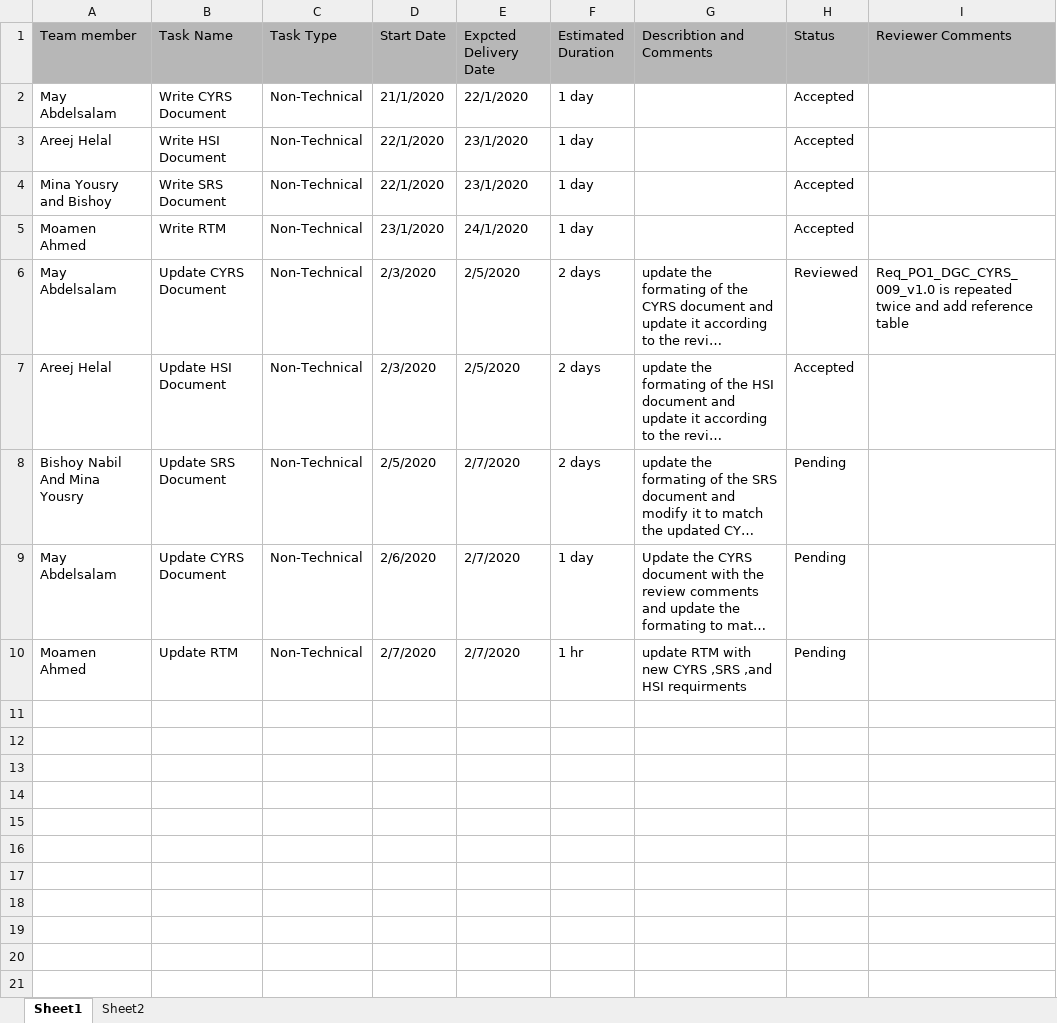
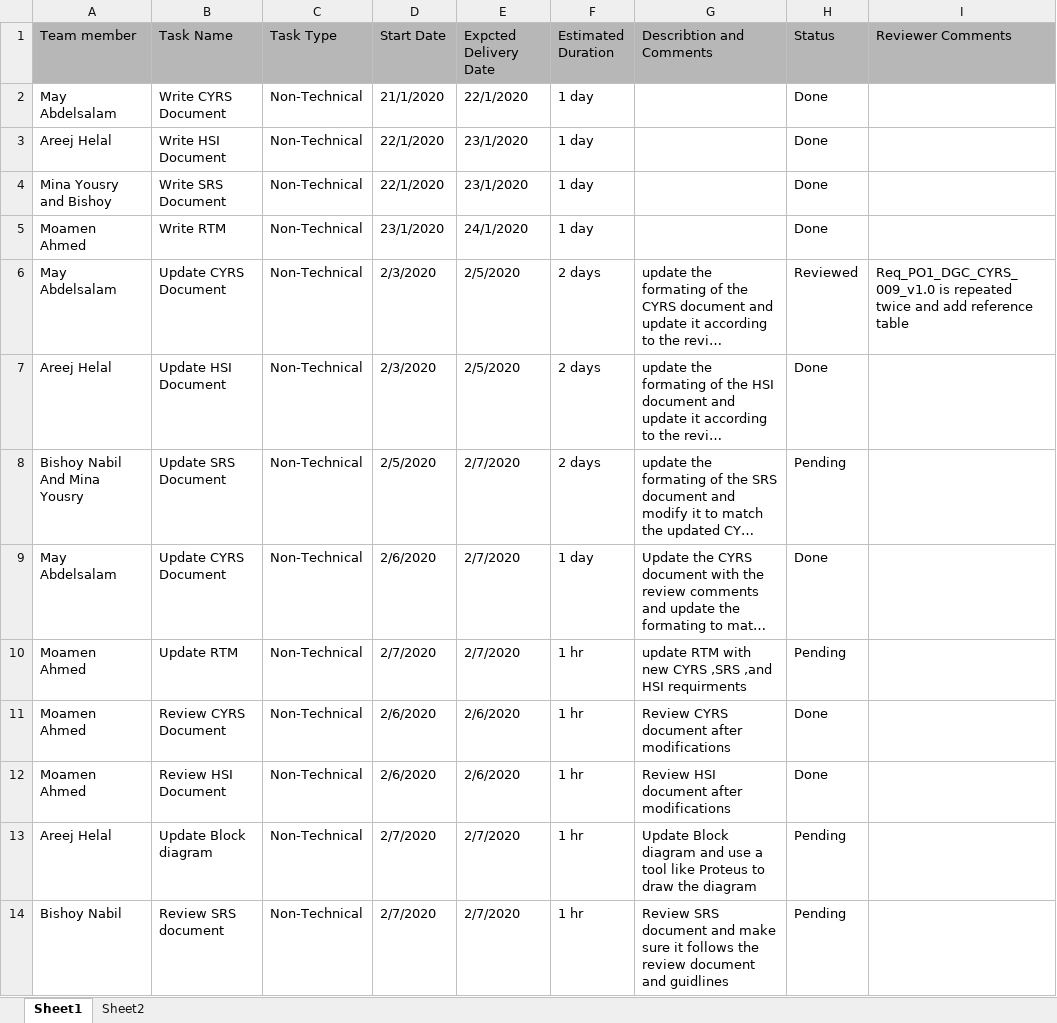
Before and after one commit to moamen-ahmed-93/SWE_Calculator, an Excel workbook: SW deliveries log/Project Plan.xlsx, sheet Sheet1, drawn as a sheet; long unchanged cells end in …; values as stored, in another font and other column widths than the file's, no borders; charts and pictures not drawn; the diff names each change by its address in the sheet, - before the commit and + after, or states it on an @@ line.

Commit message:
Updated project plan after SIQ answers and reviews Signed-off-by: moamen-ahmed-93 <moamen.ahmed.9930@gmail.com>

```diff
--- a/SW deliveries log/Project Plan.xlsx (sheet Sheet1)
+++ b/SW deliveries log/Project Plan.xlsx (sheet Sheet1)
-H2:H5 (Status): Accepted
+H2:H5 (Status): Done
-H7 (Status): Accepted
+H7 (Status): Done
-H9 (Status): Pending
+H9 (Status): Done
+row 11: Moamen Ahmed | Review CYRS Document | Non-Technical | 2/6/2020 | 2/6/2020 | 1 hr | Review CYRS document after modifications | Done
+row 12: Moamen Ahmed | Review HSI Document | Non-Technical | 2/6/2020 | 2/6/2020 | 1 hr | Review HSI document after modifications | Done
+row 13: Areej Helal | Update Block diagram | Non-Technical | 2/7/2020 | 2/7/2020 | 1 hr | Update Block diagram and use a tool like Proteus to draw the diagram | Pending
+row 14: Bishoy Nabil | Review SRS document | Non-Technical | 2/7/2020 | 2/7/2020 | 1 hr | Review SRS document and make sure it follows the review document and guidlines | Pending
```
Also changed, not shown: charts or pictures.
